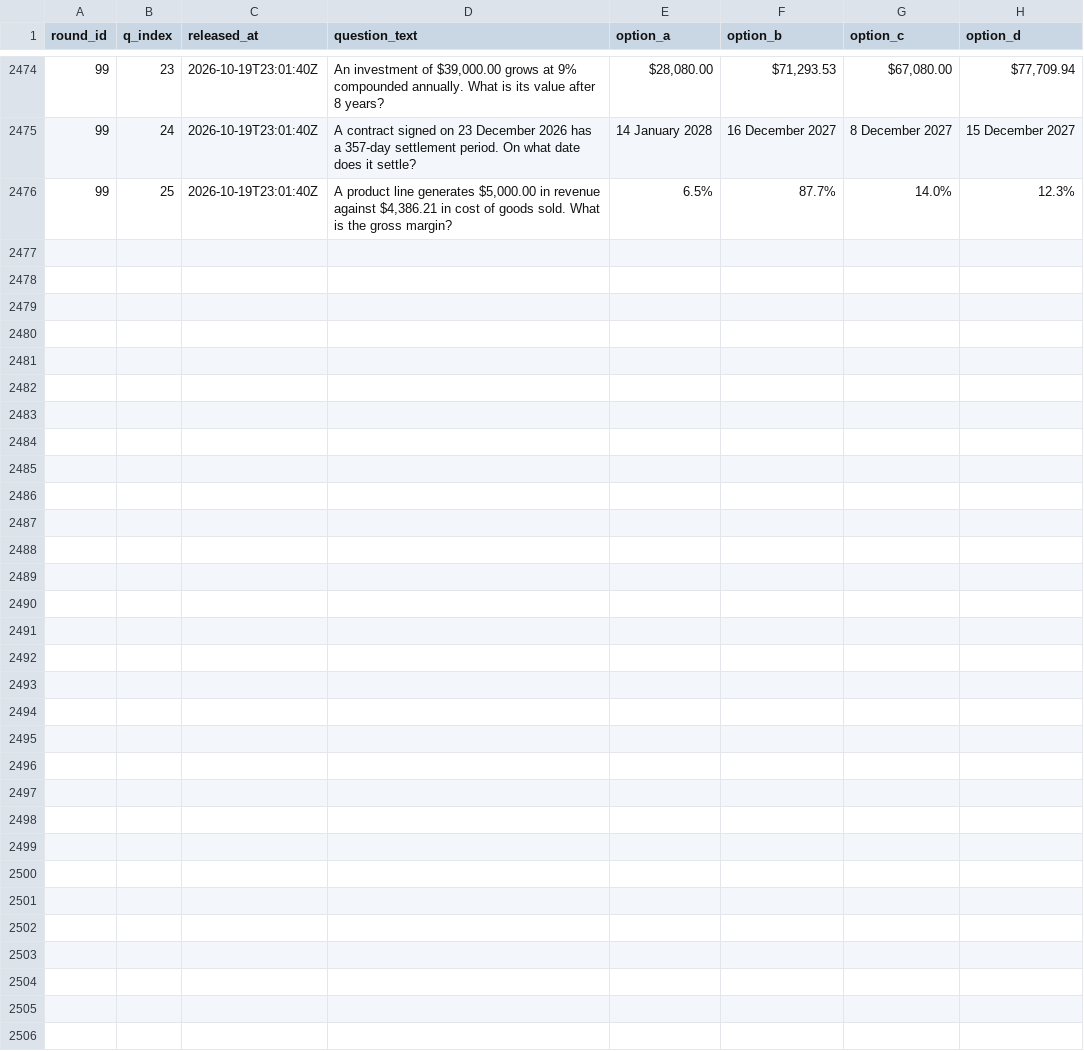
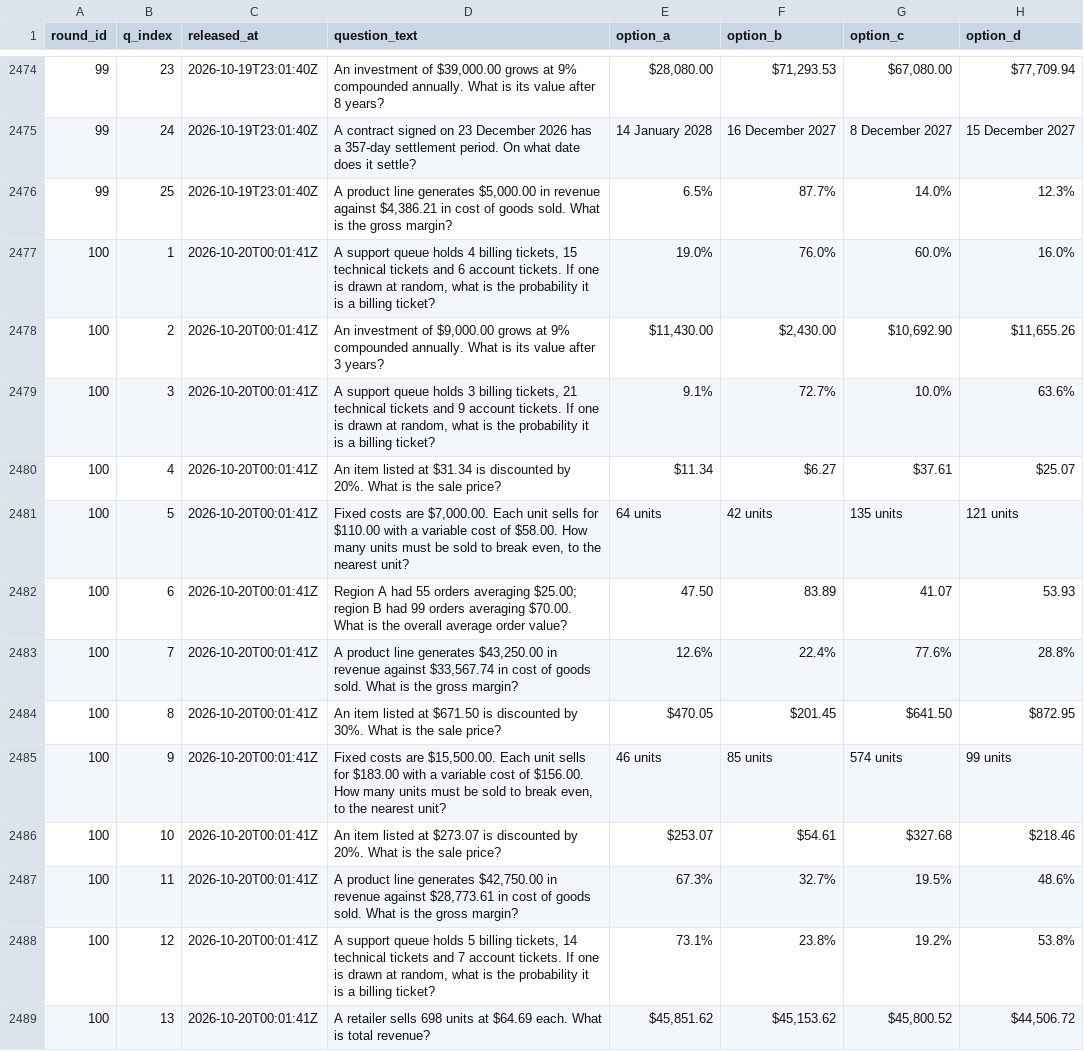
Before and after one commit to FaisalXL/dso429-hourly-quiz, a CSV file: questions.csv, drawn as a sheet; only a part is shown, gaps mark what is left out; the diff covers the shown part only.

Commit message:
Release: 2026-10-20T00:01Z

```diff
--- a/questions.csv
+++ b/questions.csv
@@ -2476 +2476,14 @@ round_id,q_index,released_at,question_text,option_a,option_b,option_c,option_d
 99,25,2026-10-19T23:01:40Z,"A product line generates $5,000.00 in revenue against $4,386.21 in cost of goods sold. What is the gross margin?",6.5%,87.7%,14.0%,12.3%
+100,1,2026-10-20T00:01:41Z,"A support queue holds 4 billing tickets, 15 technical tickets and 6 account tickets. If one is drawn at random, what is the probability it is a billing ticket?",19.0%,76.0%,60.0%,16.0%
+100,2,2026-10-20T00:01:41Z,"An investment of $9,000.00 grows at 9% compounded annually. What is its value after 3 years?","$11,430.00","$2,430.00","$10,692.90","$11,655.26"
+100,3,2026-10-20T00:01:41Z,"A support queue holds 3 billing tickets, 21 technical tickets and 9 account tickets. If one is drawn at random, what is the probability it is a billing ticket?",9.1%,72.7%,10.0%,63.6%
+100,4,2026-10-20T00:01:41Z,An item listed at $31.34 is discounted by 20%. What is the sale price?,$11.34,$6.27,$37.61,$25.07
+100,5,2026-10-20T00:01:41Z,"Fixed costs are $7,000.00. Each unit sells for $110.00 with a variable cost of $58.00. How many units must be sold to break even, to the nearest unit?",64 units,42 units,135 units,121 units
+100,6,2026-10-20T00:01:41Z,Region A had 55 orders averaging $25.00; region B had 99 orders averaging $70.00. What is the overall average order value?,47.50,83.89,41.07,53.93
+100,7,2026-10-20T00:01:41Z,"A product line generates $43,250.00 in revenue against $33,567.74 in cost of goods sold. What is the gross margin?",12.6%,22.4%,77.6%,28.8%
+100,8,2026-10-20T00:01:41Z,An item listed at $671.50 is discounted by 30%. What is the sale price?,$470.05,$201.45,$641.50,$872.95
+100,9,2026-10-20T00:01:41Z,"Fixed costs are $15,500.00. Each unit sells for $183.00 with a variable cost of $156.00. How many units must be sold to break even, to the nearest unit?",46 units,85 units,574 units,99 units
+100,10,2026-10-20T00:01:41Z,An item listed at $273.07 is discounted by 20%. What is the sale price?,$253.07,$54.61,$327.68,$218.46
+100,11,2026-10-20T00:01:41Z,"A product line generates $42,750.00 in revenue against $28,773.61 in cost of goods sold. What is the gross margin?",67.3%,32.7%,19.5%,48.6%
+100,12,2026-10-20T00:01:41Z,"A support queue holds 5 billing tickets, 14 technical tickets and 7 account tickets. If one is drawn at random, what is the probability it is a billing ticket?",73.1%,23.8%,19.2%,53.8%
+100,13,2026-10-20T00:01:41Z,A retailer sells 698 units at $64.69 each. What is total revenue?,"$45,851.62","$45,153.62","$45,800.52","$44,506.72"
```
Also changed, not shown: 12 added rows elsewhere in this file.
